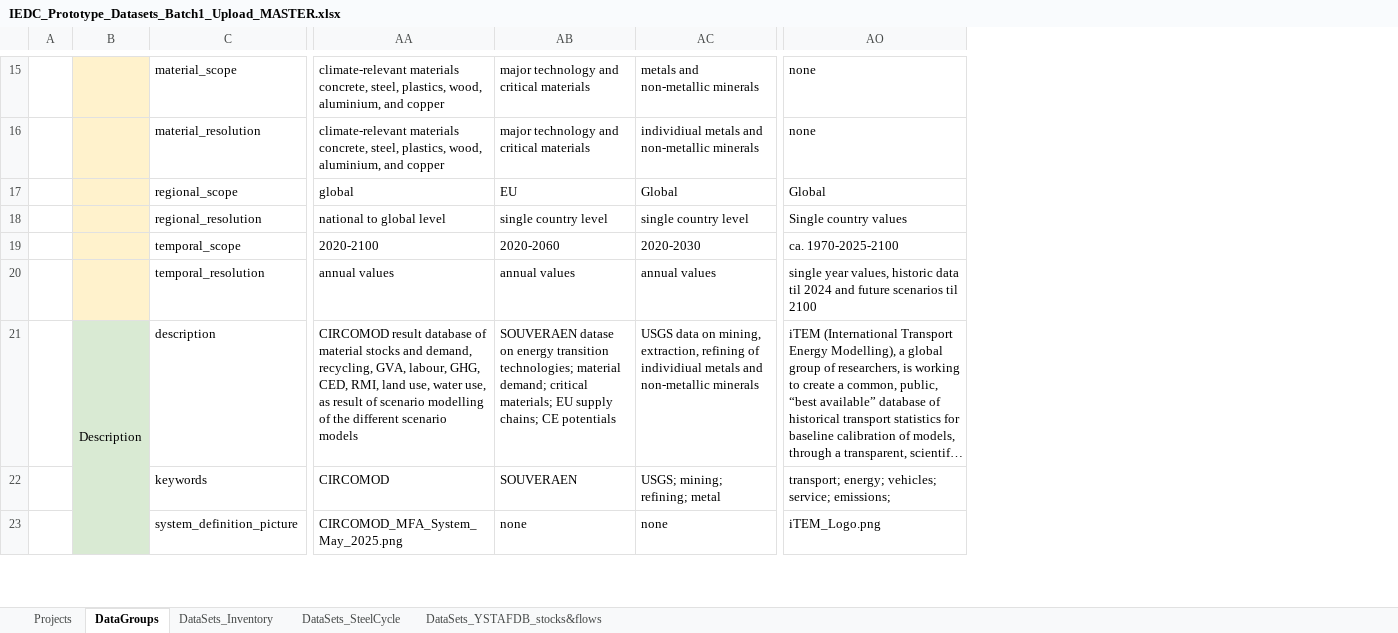
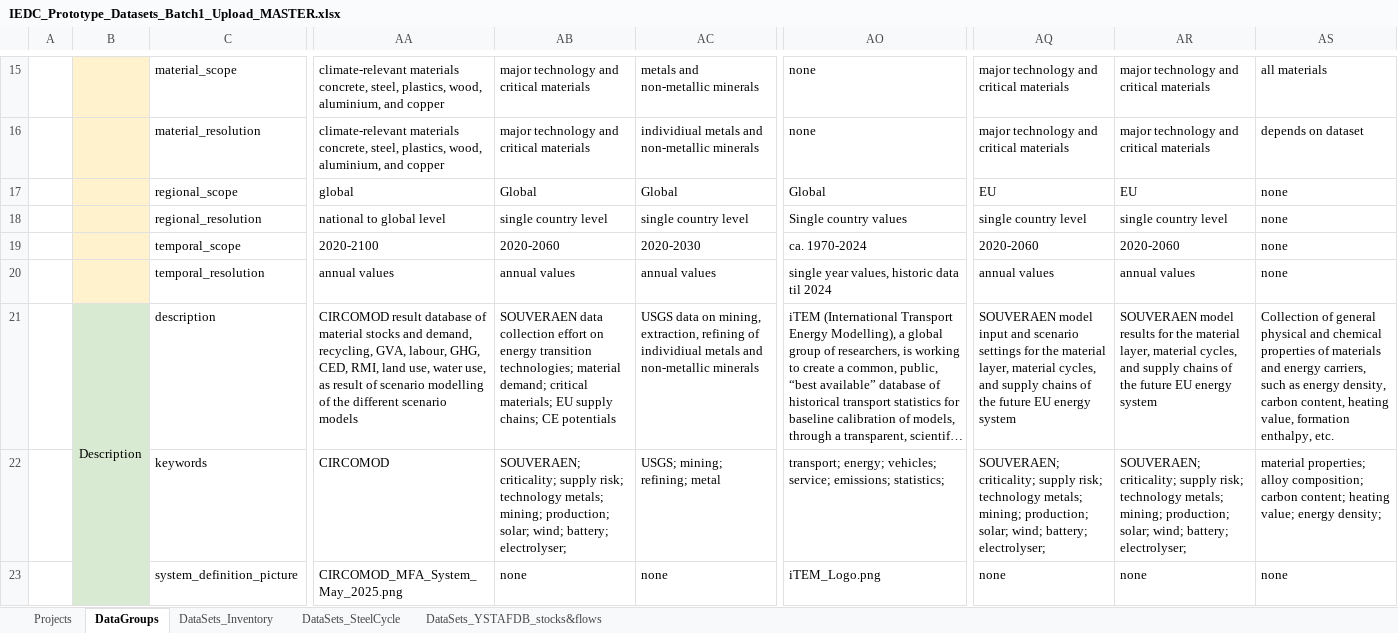
Before and after one commit to IndEcol/IE_data_commons, an Excel workbook: IEDC_content_fill/IEDC_Prototype_Datasets_Batch1_Upload_MASTER.xlsx, sheet DataGroups, drawn as a sheet; only a part is shown, gaps mark what is left out; long unchanged cells end in …; values as stored, in another font and other column widths than the file's, no borders; the diff covers the shown part only; the diff names each change by its address in the sheet, - before the commit and + after, or states it on an @@ line.

```diff
--- a/IEDC_content_fill/IEDC_Prototype_Datasets_Batch1_Upload_MASTER.xlsx (sheet DataGroups)
+++ b/IEDC_content_fill/IEDC_Prototype_Datasets_Batch1_Upload_MASTER.xlsx (sheet DataGroups)
+column AQ, rows 15-23: major technology and critical materials | major technology and critical materials | EU | single country level | 2020-2060 | annual values | SOUVERAEN model input and scenario settings for the material layer, material cycles, and supply chains of the future EU energy system | SOUVERAEN; criticality; supply risk; technology metals; mining; production; solar; wind; battery; electrolyser; | none
+column AR, rows 15-23: major technology and critical materials | major technology and critical materials | EU | single country level | 2020-2060 | annual values | SOUVERAEN model results for the material layer, material cycles, and supply chains of the future EU energy system | SOUVERAEN; criticality; supply risk; technology metals; mining; production; solar; wind; battery; electrolyser; | none
+column AS, rows 15-23: all materials | depends on dataset | none | none | none | none | Collection of general physical and chemical properties of materials and energy carriers, such as energy density, carbon content, heating value, formation enthalpy, etc. | material properties; alloy composition; carbon content; heating value; energy density; | none
-AB17: EU
+AB17: Global
-AO19: ca. 1970-2025-2100
+AO19: ca. 1970-2024
-AO20: …til 2024 and future scenarios til 2100
+AO20: …til 2024
-AB21: SOUVERAEN datase on energy…
+AB21: SOUVERAEN data collection effort on energy…
-AB22: SOUVERAEN
+AB22: SOUVERAEN; criticality; supply risk; technology metals; mining; production; solar; wind; battery; electrolyser;
-AO22: …service; emissions;
+AO22: …service; emissions; statistics;
```
Also changed, not shown: 11 edited cells elsewhere in this sheet, sheet DataSets_Inventory, 11 other files.
